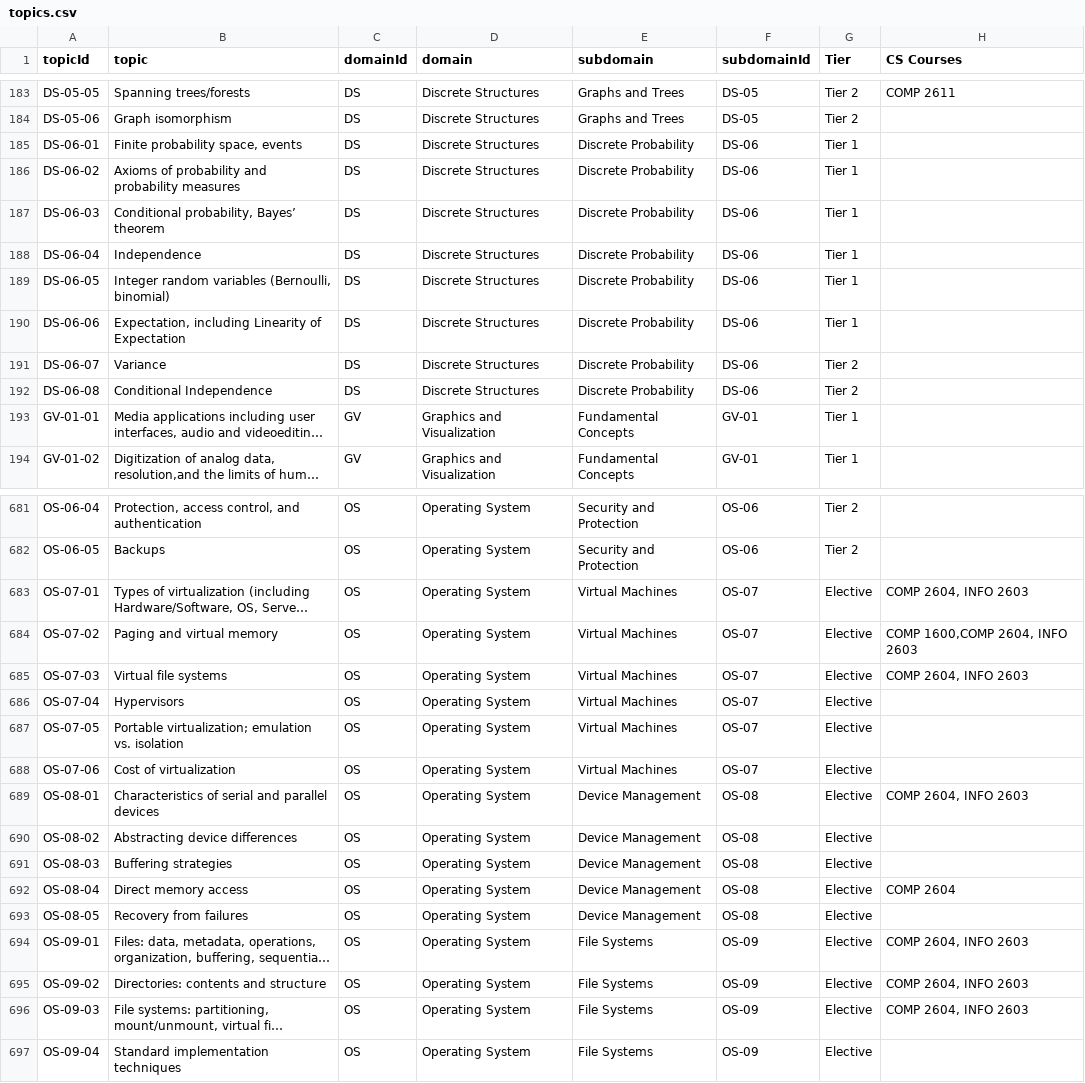
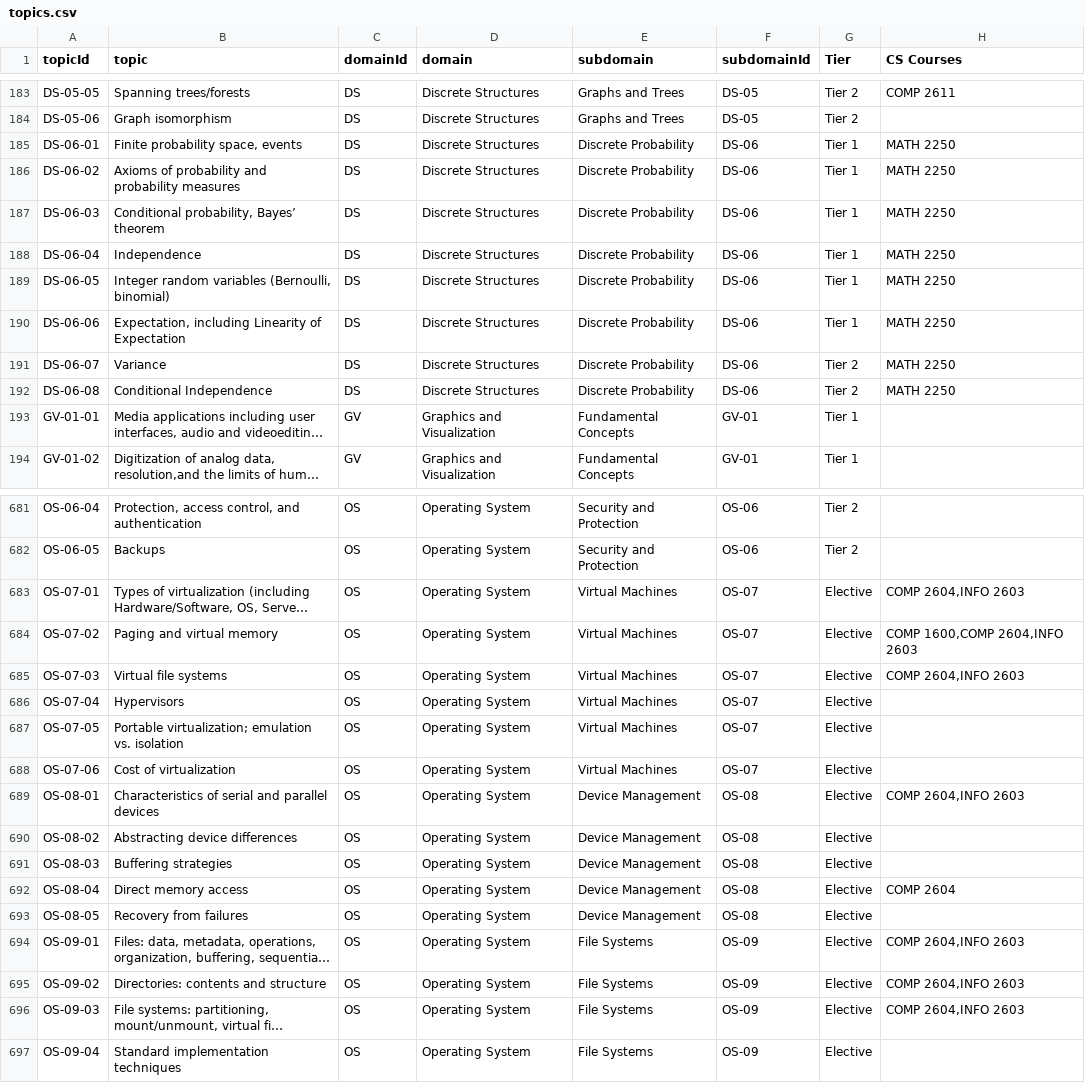
Before and after one commit to uwidcit/curriculum-tools, a CSV file: input/topics.csv, drawn as a sheet; only a part is shown, gaps mark what is left out; long unchanged cells end in …; the diff covers the shown part only; the diff names each change by its address in the sheet, - before the commit and + after, or states it on an @@ line.

Commit message:
fixed some csmodule and topics

```diff
--- a/input/topics.csv
+++ b/input/topics.csv
-H185:H192 (CS Courses): (empty)
+H185:H192 (CS Courses): MATH 2250
-H683 (CS Courses): COMP 2604, INFO 2603
+H683 (CS Courses): COMP 2604,INFO 2603
-H684 (CS Courses): COMP 1600,COMP 2604, INFO 2603
+H684 (CS Courses): COMP 1600,COMP 2604,INFO 2603
-H685 (CS Courses): COMP 2604, INFO 2603
+H685 (CS Courses): COMP 2604,INFO 2603
-H689 (CS Courses): COMP 2604, INFO 2603
+H689 (CS Courses): COMP 2604,INFO 2603
-H694:H696 (CS Courses): COMP 2604, INFO 2603
+H694:H696 (CS Courses): COMP 2604,INFO 2603
```
Also changed, not shown: 16 edited cells elsewhere in this file, 8 other files.
